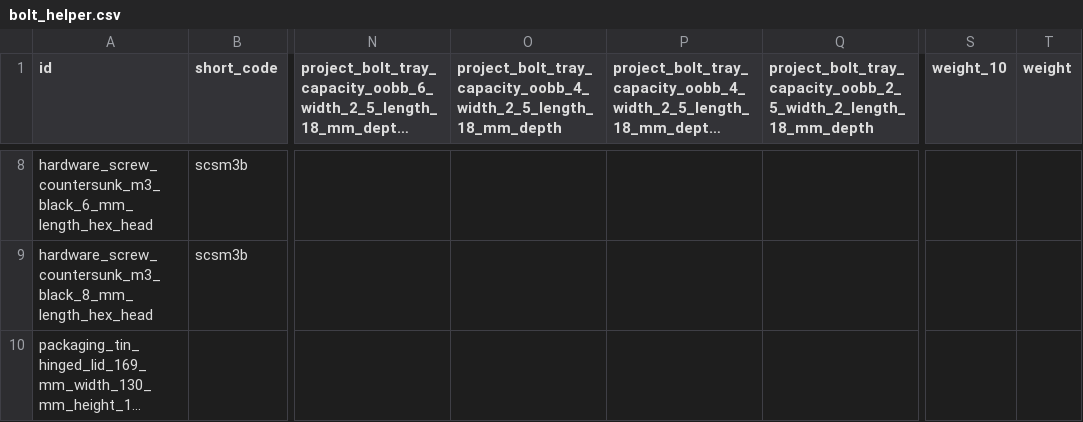
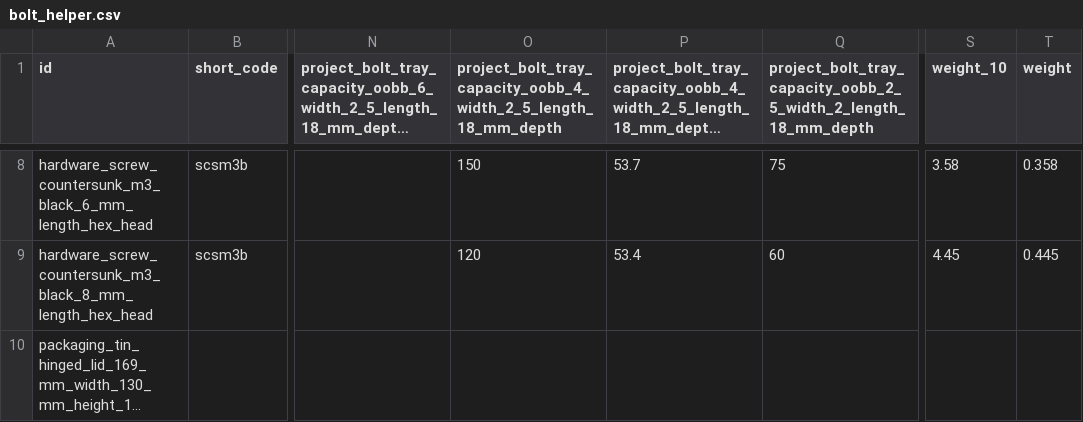
Before and after one commit to oomlout/old_1_oomlout_bolt_product_countersunk_m3_v_1, a CSV file: report/bolt_helper.csv, drawn as a sheet; only a part is shown, gaps mark what is left out; long unchanged cells end in …; the diff covers the shown part only; the diff names each change by its address in the sheet, - before the commit and + after, or states it on an @@ line.

```diff
--- a/report/bolt_helper.csv
+++ b/report/bolt_helper.csv
-O8: (empty)
+O8: 150
-P8: (empty)
+P8: 53.7
-Q8: (empty)
+Q8: 75
-S8 (weight_10): (empty)
+S8 (weight_10): 3.58
-T8 (weight): (empty)
+T8 (weight): 0.358
-O9: (empty)
+O9: 120
-P9: (empty)
+P9: 53.4
-Q9: (empty)
+Q9: 60
-S9 (weight_10): (empty)
+S9 (weight_10): 4.45
-T9 (weight): (empty)
+T9 (weight): 0.445
```
Also changed, not shown: 30 edited cells elsewhere in this file, report/parts_all.csv, 42 other files.
